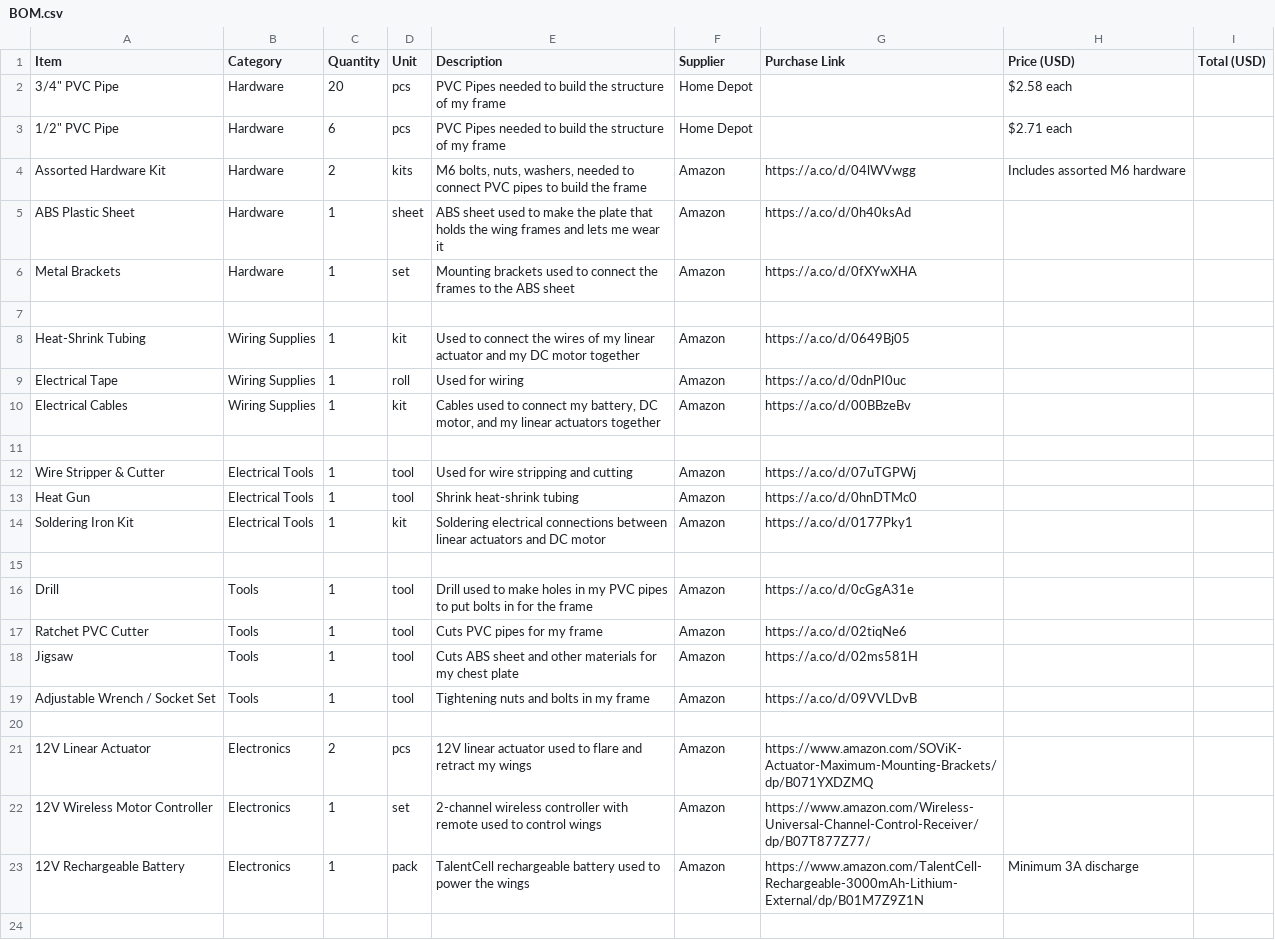
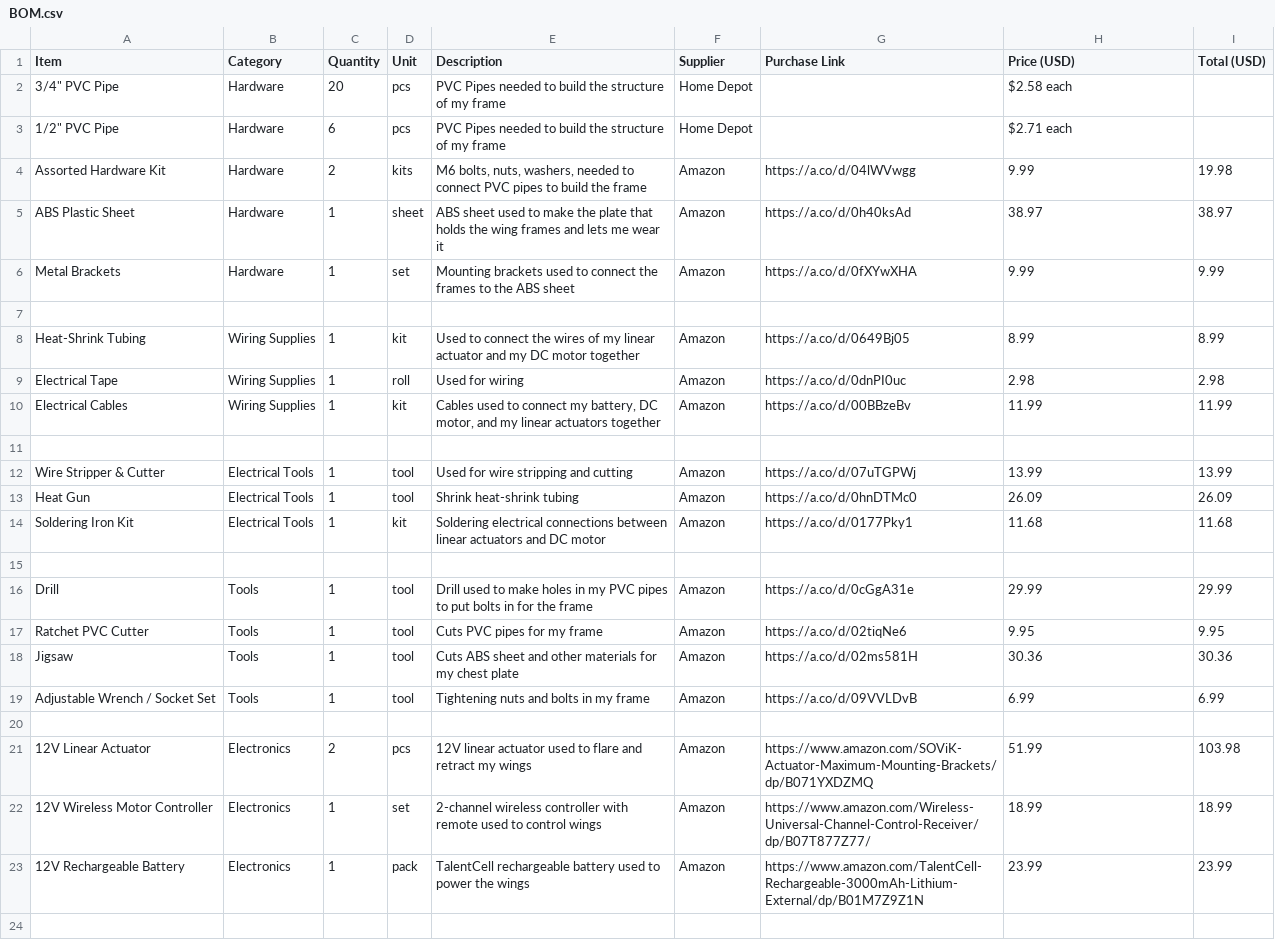
Before and after one commit to evezuu/Mechanical-Wings, a CSV file: BOM.csv, drawn as a sheet; only a part is shown; the diff covers the shown part only.

Commit message:
Update BOM.csv

```diff
--- a/BOM.csv
+++ b/BOM.csv
@@ -3,22 +3,22 @@ Item,Category,Quantity,Unit,Description,Supplier,Purchase Link,Price (USD), Tota
 "1/2"" PVC Pipe","Hardware",6,"pcs","PVC Pipes needed to build the structure of my frame","Home Depot","","$2.71 each", ""
-"Assorted Hardware Kit","Hardware",2,"kits","M6 bolts, nuts, washers, needed to connect PVC pipes to build the frame","Amazon","https://a.co/d/04lWVwgg","Includes assorted M6 hardware", ""
-"ABS Plastic Sheet","Hardware",1,"sheet","ABS sheet used to make the plate that holds the wing frames and lets me wear it","Amazon","https://a.co/d/0h40ksAd","", ""
-"Metal Brackets","Hardware",1,"set","Mounting brackets used to connect the frames to the ABS sheet","Amazon","https://a.co/d/0fXYwXHA","", ""
+"Assorted Hardware Kit","Hardware",2,"kits","M6 bolts, nuts, washers, needed to connect PVC pipes to build the frame","Amazon","https://a.co/d/04lWVwgg","9.99", "19.98"
+"ABS Plastic Sheet","Hardware",1,"sheet","ABS sheet used to make the plate that holds the wing frames and lets me wear it","Amazon","https://a.co/d/0h40ksAd","38.97", "38.97"
+"Metal Brackets","Hardware",1,"set","Mounting brackets used to connect the frames to the ABS sheet","Amazon","https://a.co/d/0fXYwXHA","9.99", "9.99"
 
-"Heat-Shrink Tubing","Wiring Supplies",1,"kit","Used to connect the wires of my linear actuator and my DC motor together","Amazon","https://a.co/d/0649Bj05","", ""
-"Electrical Tape","Wiring Supplies",1,"roll","Used for wiring","Amazon","https://a.co/d/0dnPI0uc","", ""
-"Electrical Cables","Wiring Supplies",1,"kit","Cables used to connect my battery, DC motor, and my linear actuators together","Amazon","https://a.co/d/00BBzeBv","", ""
+"Heat-Shrink Tubing","Wiring Supplies",1,"kit","Used to connect the wires of my linear actuator and my DC motor together","Amazon","https://a.co/d/0649Bj05","8.99", "8.99"
+"Electrical Tape","Wiring Supplies",1,"roll","Used for wiring","Amazon","https://a.co/d/0dnPI0uc","2.98", "2.98"
+"Electrical Cables","Wiring Supplies",1,"kit","Cables used to connect my battery, DC motor, and my linear actuators together","Amazon","https://a.co/d/00BBzeBv","11.99", "11.99"
 
-"Wire Stripper & Cutter","Electrical Tools",1,"tool","Used for wire stripping and cutting","Amazon","https://a.co/d/07uTGPWj","", ""
-"Heat Gun","Electrical Tools",1,"tool","Shrink heat-shrink tubing","Amazon","https://a.co/d/0hnDTMc0","", ""
-"Soldering Iron Kit","Electrical Tools",1,"kit","Soldering electrical connections between linear actuators and DC motor","Amazon","https://a.co/d/0177Pky1","", ""
+"Wire Stripper & Cutter","Electrical Tools",1,"tool","Used for wire stripping and cutting","Amazon","https://a.co/d/07uTGPWj","13.99", "13.99"
+"Heat Gun","Electrical Tools",1,"tool","Shrink heat-shrink tubing","Amazon","https://a.co/d/0hnDTMc0","26.09", "26.09"
+"Soldering Iron Kit","Electrical Tools",1,"kit","Soldering electrical connections between linear actuators and DC motor","Amazon","https://a.co/d/0177Pky1","11.68", "11.68"
 
-"Drill","Tools",1,"tool","Drill used to make holes in my PVC pipes to put bolts in for the frame","Amazon","https://a.co/d/0cGgA31e","", ""
-"Ratchet PVC Cutter","Tools",1,"tool","Cuts PVC pipes for my frame","Amazon","https://a.co/d/02tiqNe6","", ""
-"Jigsaw","Tools",1,"tool","Cuts ABS sheet and other materials for my chest plate","Amazon","https://a.co/d/02ms581H","", ""
-"Adjustable Wrench / Socket Set","Tools",1,"tool","Tightening nuts and bolts in my frame","Amazon","https://a.co/d/09VVLDvB","", ""
+"Drill","Tools",1,"tool","Drill used to make holes in my PVC pipes to put bolts in for the frame","Amazon","https://a.co/d/0cGgA31e","29.99", "29.99"
+"Ratchet PVC Cutter","Tools",1,"tool","Cuts PVC pipes for my frame","Amazon","https://a.co/d/02tiqNe6","9.95", "9.95"
+"Jigsaw","Tools",1,"tool","Cuts ABS sheet and other materials for my chest plate","Amazon","https://a.co/d/02ms581H","30.36", "30.36"
+"Adjustable Wrench / Socket Set","Tools",1,"tool","Tightening nuts and bolts in my frame","Amazon","https://a.co/d/09VVLDvB","6.99", "6.99"
 
-"12V Linear Actuator","Electronics",2,"pcs","12V linear actuator used to flare and retract my wings","Amazon","https://www.amazon.com/SOViK-Actuator-Maximum-Mounting-Brackets/dp/B071YXDZMQ","", ""
-"12V Wireless Motor Controller","Electronics",1,"set","2-channel wireless controller with remote used to control wings","Amazon","https://www.amazon.com/Wireless-Universal-Channel-Control-Receiver/dp/B07T877Z77/","", ""
-"12V Rechargeable Battery","Electronics",1,"pack","TalentCell rechargeable battery used to power the wings","Amazon","https://www.amazon.com/TalentCell-Rechargeable-3000mAh-Lithium-External/dp/B01M7Z9Z1N","Minimum 3A discharge", ""
+"12V Linear Actuator","Electronics",2,"pcs","12V linear actuator used to flare and retract my wings","Amazon","https://www.amazon.com/SOViK-Actuator-Maximum-Mounting-Brackets/dp/B071YXDZMQ","51.99", "103.98"
+"12V Wireless Motor Controller","Electronics",1,"set","2-channel wireless controller with remote used to control wings","Amazon","https://www.amazon.com/Wireless-Universal-Channel-Control-Receiver/dp/B07T877Z77/","18.99", "18.99"
+"12V Rechargeable Battery","Electronics",1,"pack","TalentCell rechargeable battery used to power the wings","Amazon","https://www.amazon.com/TalentCell-Rechargeable-3000mAh-Lithium-External/dp/B01M7Z9Z1N","23.99", "23.99"
 
```
Also changed, not shown: 26 edited cells elsewhere in this file.
